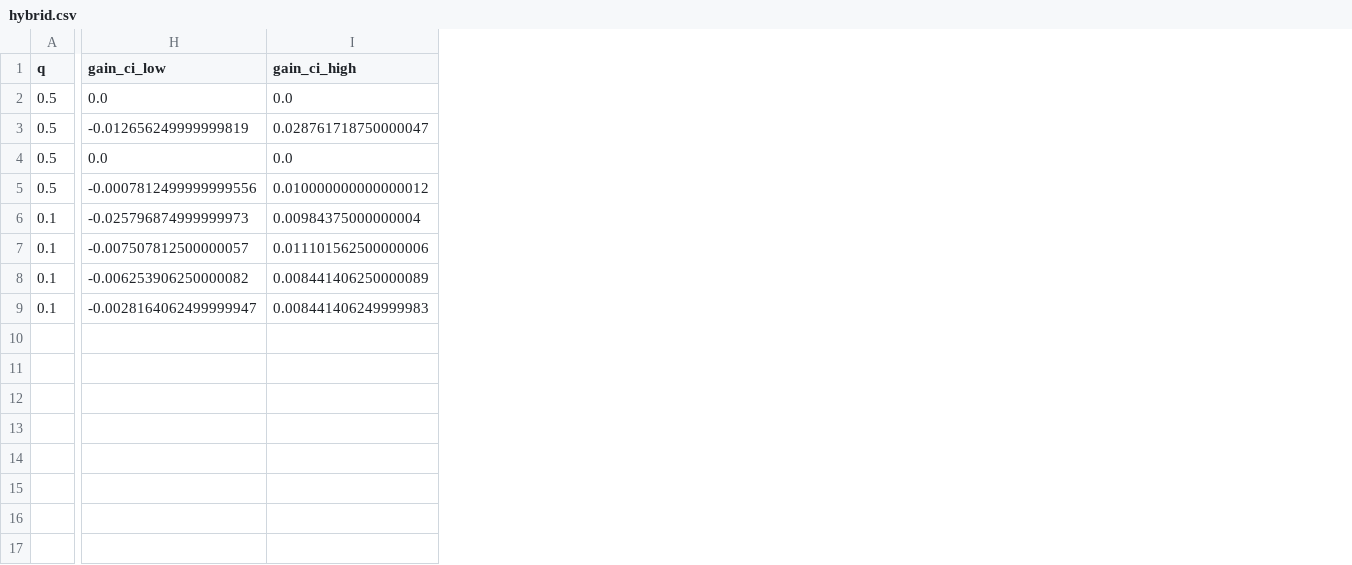
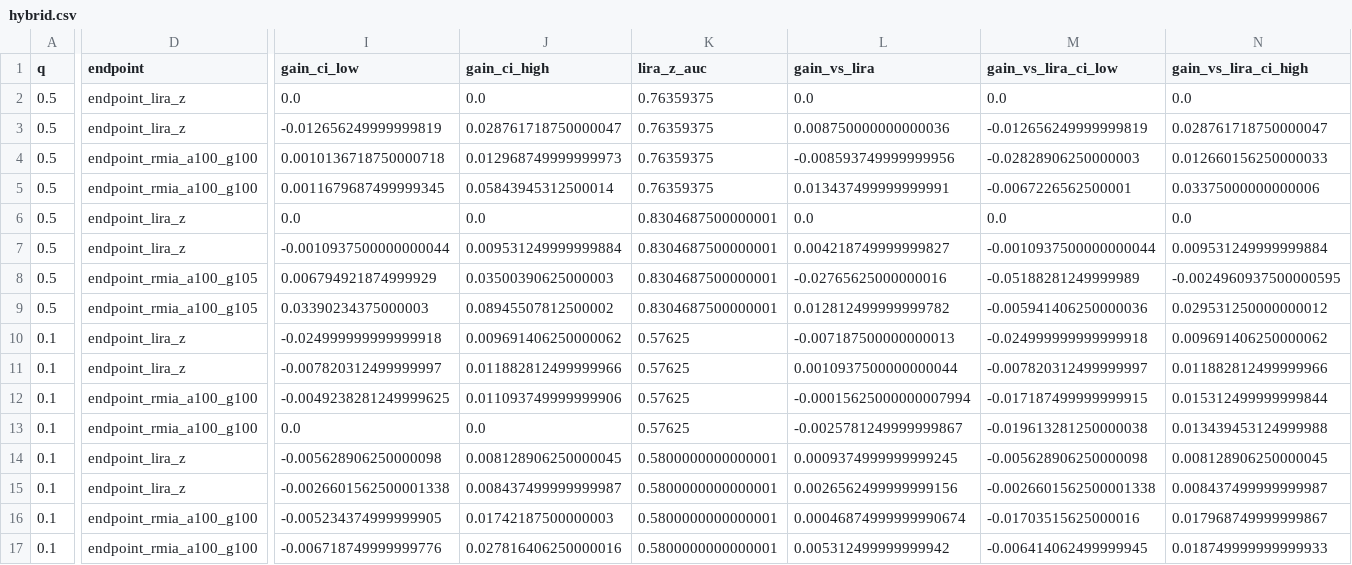
Before and after one commit to meisamcs/gaussproof-research, a CSV file: reports/trajectory_endpoint_replication/high_utility/hybrid.csv, drawn as a sheet; only a part is shown, gaps mark what is left out; addresses are those after the commit; rows hold the shown columns only; the diff covers the shown part only; the diff names each change by its address in the sheet, - before the commit and + after, or states it on an @@ line.

Commit message:
Add LiRA and RMIA fusion comparisons to high-utility run

```diff
--- a/reports/trajectory_endpoint_replication/high_utility/hybrid.csv
+++ b/reports/trajectory_endpoint_replication/high_utility/hybrid.csv
+column D (endpoint), rows 2-3: endpoint_lira_z | endpoint_lira_z; rows 6-7: endpoint_lira_z | endpoint_lira_z; rows 10-11: endpoint_lira_z | endpoint_lira_z; rows 14-15: endpoint_lira_z | endpoint_lira_z
+column K (lira_z_auc), rows 2-3: 0.76359375 | 0.76359375; rows 6-7: 0.8304687500000001 | 0.8304687500000001; rows 10-11: 0.57625 | 0.57625; rows 14-15: 0.5800000000000001 | 0.5800000000000001
+column L (gain_vs_lira), rows 2-3: 0.0 | 0.008750000000000036; rows 6-7: 0.0 | 0.004218749999999827; rows 10-11: -0.007187500000000013 | 0.0010937500000000044; rows 14-15: 0.0009374999999999245 | 0.0026562499999999156
+column M (gain_vs_lira_ci_low), rows 2-3: 0.0 | -0.012656249999999819; rows 6-7: 0.0 | -0.0010937500000000044; rows 10-11: -0.024999999999999918 | -0.007820312499999997; rows 14-15: -0.005628906250000098 | -0.0026601562500001338
+column N (gain_vs_lira_ci_high), rows 2-3: 0.0 | 0.028761718750000047; rows 6-7: 0.0 | 0.009531249999999884; rows 10-11: 0.009691406250000062 | 0.011882812499999966; rows 14-15: 0.008128906250000045 | 0.008437499999999987
+row 4: 0.5 | endpoint_rmia_a100_g100 | 0.0010136718750000718 | 0.012968749999999973 | 0.76359375 | -0.008593749999999956 | -0.02828906250000003 | 0.012660156250000033
+row 5: 0.5 | endpoint_rmia_a100_g100 | 0.0011679687499999345 | 0.05843945312500014 | 0.76359375 | 0.013437499999999991 | -0.0067226562500001 | 0.03375000000000006
-I7 (gain_ci_low): -0.0007812499999999556
+I7 (gain_ci_low): -0.0010937500000000044
-J7 (gain_ci_high): 0.010000000000000012
+J7 (gain_ci_high): 0.009531249999999884
+row 8: 0.5 | endpoint_rmia_a100_g105 | 0.006794921874999929 | 0.03500390625000003 | 0.8304687500000001 | -0.02765625000000016 | -0.05188281249999989 | -0.0024960937500000595
+row 9: 0.5 | endpoint_rmia_a100_g105 | 0.03390234375000003 | 0.08945507812500002 | 0.8304687500000001 | 0.012812499999999782 | -0.005941406250000036 | 0.029531250000000012
-I10 (gain_ci_low): -0.025796874999999973
+I10 (gain_ci_low): -0.024999999999999918
-J10 (gain_ci_high): 0.00984375000000004
+J10 (gain_ci_high): 0.009691406250000062
-I11 (gain_ci_low): -0.007507812500000057
+I11 (gain_ci_low): -0.007820312499999997
-J11 (gain_ci_high): 0.011101562500000006
+J11 (gain_ci_high): 0.011882812499999966
+row 12: 0.1 | endpoint_rmia_a100_g100 | -0.0049238281249999625 | 0.011093749999999906 | 0.57625 | -0.00015625000000007994 | -0.017187499999999915 | 0.015312499999999844
+row 13: 0.1 | endpoint_rmia_a100_g100 | 0.0 | 0.0 | 0.57625 | -0.0025781249999999867 | -0.019613281250000038 | 0.013439453124999988
-I14 (gain_ci_low): -0.006253906250000082
+I14 (gain_ci_low): -0.005628906250000098
-J14 (gain_ci_high): 0.008441406250000089
+J14 (gain_ci_high): 0.008128906250000045
-I15 (gain_ci_low): -0.0028164062499999947
+I15 (gain_ci_low): -0.0026601562500001338
-J15 (gain_ci_high): 0.008441406249999983
+J15 (gain_ci_high): 0.008437499999999987
+row 16: 0.1 | endpoint_rmia_a100_g100 | -0.005234374999999905 | 0.01742187500000003 | 0.5800000000000001 | 0.00046874999999990674 | -0.01703515625000016 | 0.017968749999999867
+row 17: 0.1 | endpoint_rmia_a100_g100 | -0.006718749999999776 | 0.027816406250000016 | 0.5800000000000001 | 0.005312499999999942 | -0.006414062499999945 | 0.018749999999999933
```
Also changed, not shown: 1 edited cell elsewhere in this file.
